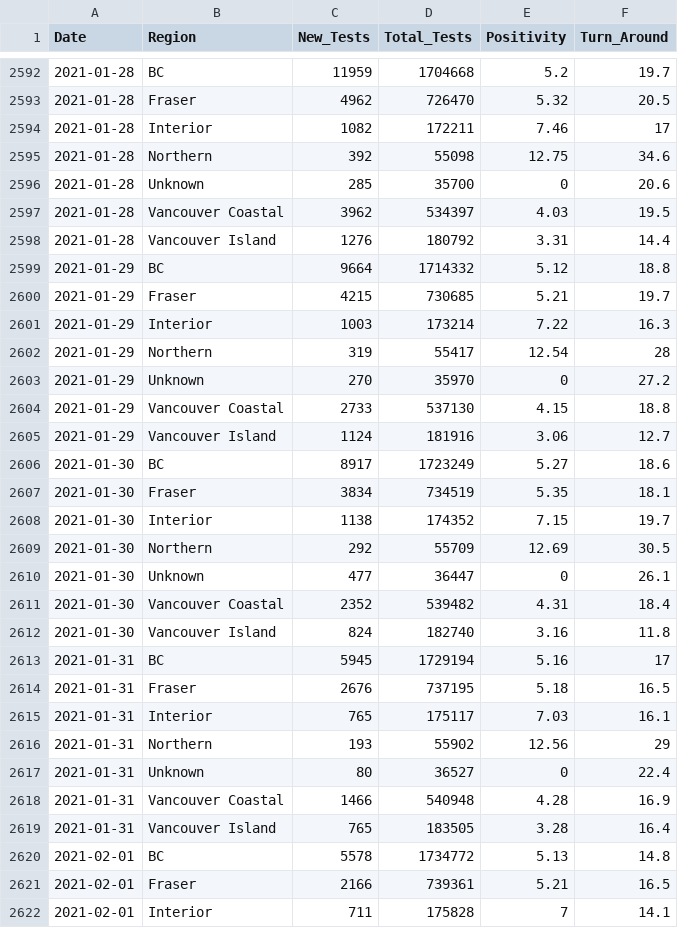
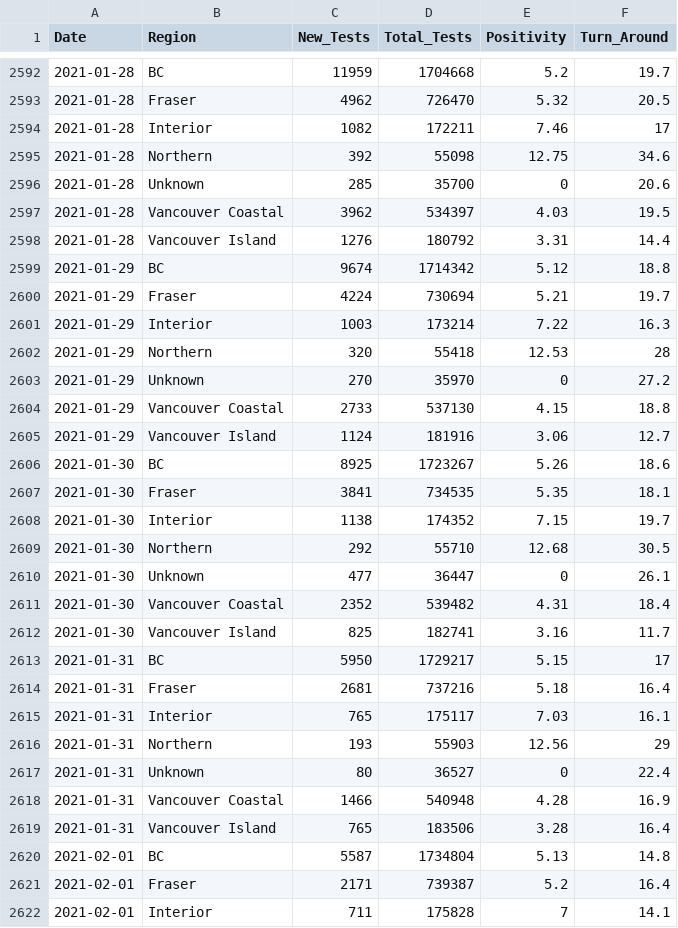
Before and after one commit to dlanger/coronavirus-hc-infobase-archive, a CSV file: BC__BCCDC_COVID19_Dashboard_Lab_Information__latest.csv, drawn as a sheet; only a part is shown, gaps mark what is left out; the diff covers the shown part only.

```diff
--- a/BC__BCCDC_COVID19_Dashboard_Lab_Information__latest.csv
+++ b/BC__BCCDC_COVID19_Dashboard_Lab_Information__latest.csv
@@ -2598,6 +2598,6 @@
 2021-01-28,"Vancouver Island",1276,180792,3.31,14.4
-2021-01-29,"BC",9664,1714332,5.12,18.8
-2021-01-29,"Fraser",4215,730685,5.21,19.7
+2021-01-29,"BC",9674,1714342,5.12,18.8
+2021-01-29,"Fraser",4224,730694,5.21,19.7
 2021-01-29,"Interior",1003,173214,7.22,16.3
-2021-01-29,"Northern",319,55417,12.54,28
+2021-01-29,"Northern",320,55418,12.53,28
 2021-01-29,"Unknown",270,35970,0,27.2
@@ -2605,18 +2605,18 @@
 2021-01-29,"Vancouver Island",1124,181916,3.06,12.7
-2021-01-30,"BC",8917,1723249,5.27,18.6
-2021-01-30,"Fraser",3834,734519,5.35,18.1
+2021-01-30,"BC",8925,1723267,5.26,18.6
+2021-01-30,"Fraser",3841,734535,5.35,18.1
 2021-01-30,"Interior",1138,174352,7.15,19.7
-2021-01-30,"Northern",292,55709,12.69,30.5
+2021-01-30,"Northern",292,55710,12.68,30.5
 2021-01-30,"Unknown",477,36447,0,26.1
 2021-01-30,"Vancouver Coastal",2352,539482,4.31,18.4
-2021-01-30,"Vancouver Island",824,182740,3.16,11.8
-2021-01-31,"BC",5945,1729194,5.16,17
-2021-01-31,"Fraser",2676,737195,5.18,16.5
+2021-01-30,"Vancouver Island",825,182741,3.16,11.7
+2021-01-31,"BC",5950,1729217,5.15,17
+2021-01-31,"Fraser",2681,737216,5.18,16.4
 2021-01-31,"Interior",765,175117,7.03,16.1
-2021-01-31,"Northern",193,55902,12.56,29
+2021-01-31,"Northern",193,55903,12.56,29
 2021-01-31,"Unknown",80,36527,0,22.4
 2021-01-31,"Vancouver Coastal",1466,540948,4.28,16.9
-2021-01-31,"Vancouver Island",765,183505,3.28,16.4
-2021-02-01,"BC",5578,1734772,5.13,14.8
-2021-02-01,"Fraser",2166,739361,5.21,16.5
+2021-01-31,"Vancouver Island",765,183506,3.28,16.4
+2021-02-01,"BC",5587,1734804,5.13,14.8
+2021-02-01,"Fraser",2171,739387,5.2,16.4
 2021-02-01,"Interior",711,175828,7,14.1
```
Also changed, not shown: 7 added rows and 24 edited cells elsewhere in this file, CA__covid19__latest.csv, ON__correctionsinmatecases__latest.csv, 3 other files.
